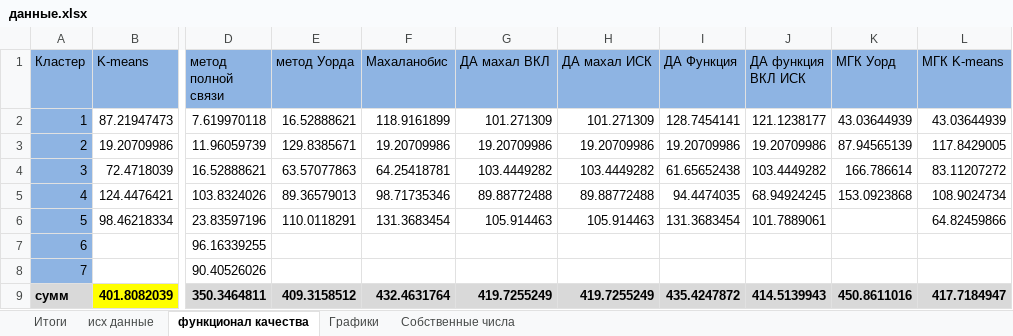
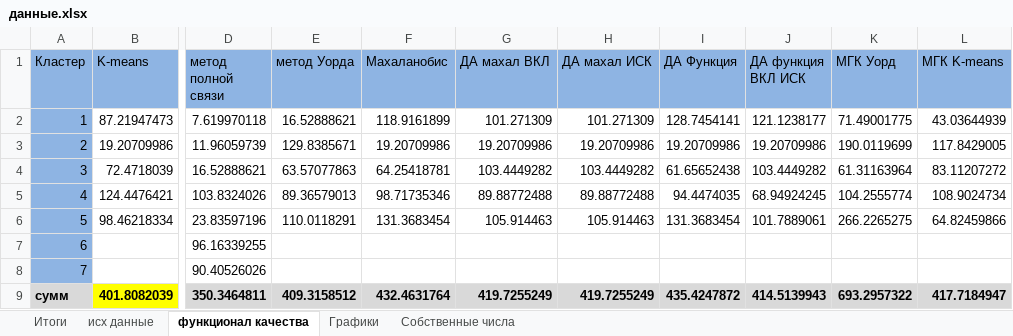
Before and after one commit to mmonastyrskiy/7_sem, an Excel workbook: Многомерный анализ и прогнозирование/лаб 3/данные.xlsx, sheet функционал качества, drawn as a sheet; only a part is shown, gaps mark what is left out; values as stored, in another font and other column widths than the file's, no borders; the diff names each change by its address in the sheet, - before the commit and + after, or states it on an @@ line.

```diff
--- a/Многомерный анализ и прогнозирование/лаб 3/данные.xlsx (sheet функционал качества)
+++ b/Многомерный анализ и прогнозирование/лаб 3/данные.xlsx (sheet функционал качества)
-K2 (МГК Уорд): 43.03644939
+K2 (МГК Уорд): 71.49001775
-K3 (МГК Уорд): 87.94565139
+K3 (МГК Уорд): 190.0119699
-K4 (МГК Уорд): 166.786614
+K4 (МГК Уорд): 61.31163964
-K5 (МГК Уорд): 153.0923868
+K5 (МГК Уорд): 104.2555774
-K6 (МГК Уорд): (empty)
+K6 (МГК Уорд): 266.2265275
-K9 (МГК Уорд): 450.8611016
+K9 (МГК Уорд): 693.2957322
```
Also changed, not shown: sheet Итоги, sheet Графики, charts or pictures, 7 other files.
